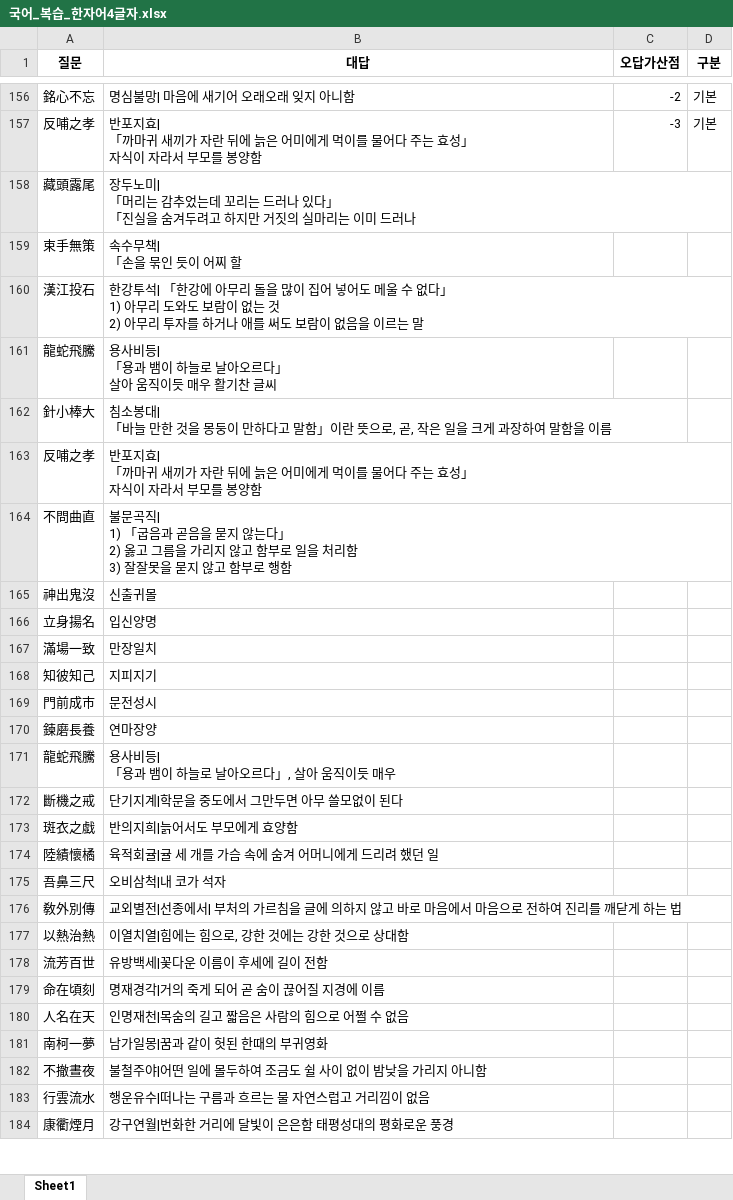
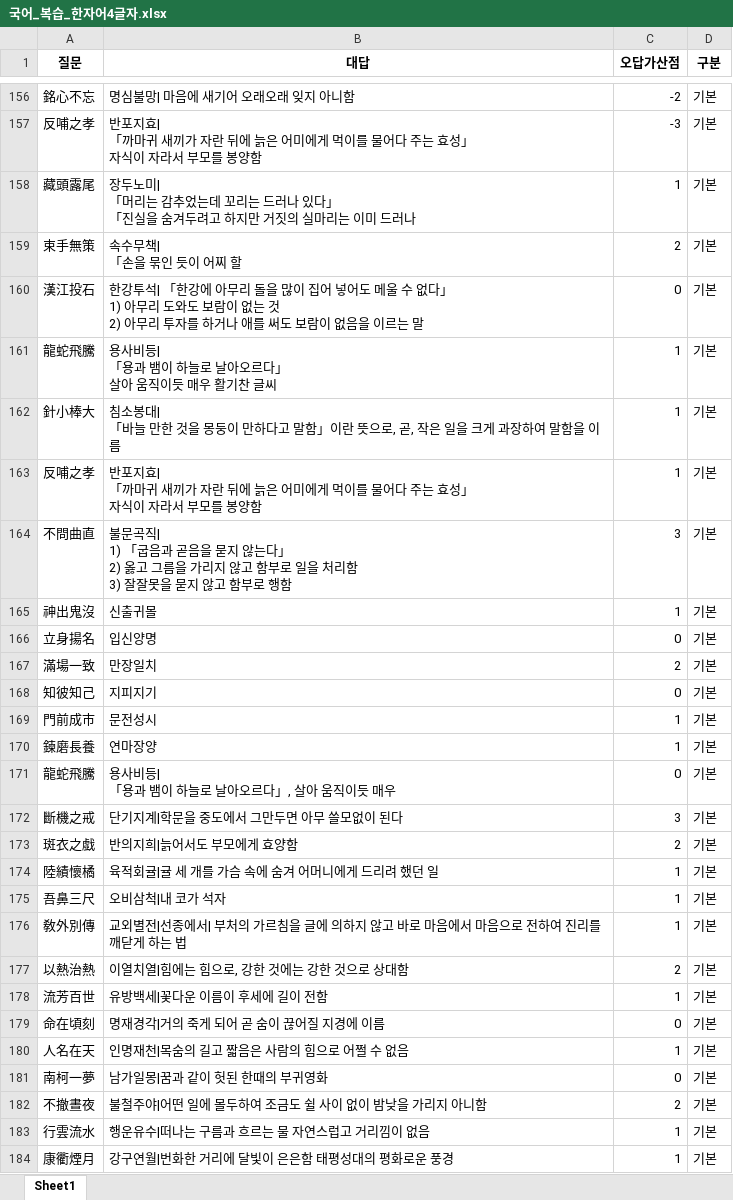
Before and after one commit to Choisignal/Private-Quizlet, an Excel workbook: 학습자료/단답형/국어_복습_한자어4글자.xlsx, sheet Sheet1, drawn as a sheet; only a part is shown, gaps mark what is left out; values as stored, in another font and other column widths than the file's, no borders; the diff covers the shown part only; the diff names each change by its address in the sheet, - before the commit and + after, or states it on an @@ line.

```diff
--- a/학습자료/단답형/국어_복습_한자어4글자.xlsx (sheet Sheet1)
+++ b/학습자료/단답형/국어_복습_한자어4글자.xlsx (sheet Sheet1)
-C158 (오답가산점): (empty)
+C158 (오답가산점): 1
-D158:D184 (구분): (empty)
+D158:D184 (구분): 기본
-C159 (오답가산점): (empty)
+C159 (오답가산점): 2
-C160 (오답가산점): (empty)
+C160 (오답가산점): 0
-C161:C163 (오답가산점): (empty)
+C161:C163 (오답가산점): 1
-C164 (오답가산점): (empty)
+C164 (오답가산점): 3
-C165 (오답가산점): (empty)
+C165 (오답가산점): 1
-C166 (오답가산점): (empty)
+C166 (오답가산점): 0
-C167 (오답가산점): (empty)
+C167 (오답가산점): 2
-C168 (오답가산점): (empty)
+C168 (오답가산점): 0
-C169:C170 (오답가산점): (empty)
+C169:C170 (오답가산점): 1
-C171 (오답가산점): (empty)
+C171 (오답가산점): 0
-C172 (오답가산점): (empty)
+C172 (오답가산점): 3
-C173 (오답가산점): (empty)
+C173 (오답가산점): 2
-C174:C176 (오답가산점): (empty)
+C174:C176 (오답가산점): 1
-C177 (오답가산점): (empty)
+C177 (오답가산점): 2
-C178 (오답가산점): (empty)
+C178 (오답가산점): 1
-C179 (오답가산점): (empty)
+C179 (오답가산점): 0
-C180 (오답가산점): (empty)
+C180 (오답가산점): 1
-C181 (오답가산점): (empty)
+C181 (오답가산점): 0
-C182 (오답가산점): (empty)
+C182 (오답가산점): 2
-C183:C184 (오답가산점): (empty)
+C183:C184 (오답가산점): 1
```
Also changed, not shown: 111 edited cells elsewhere in this sheet, 학습자료/단답형/국어_복습.xlsx, 학습자료/단답형/오답노트/오답노트_무한반복_객관식_국어_57항.xlsx, 6 other files.
